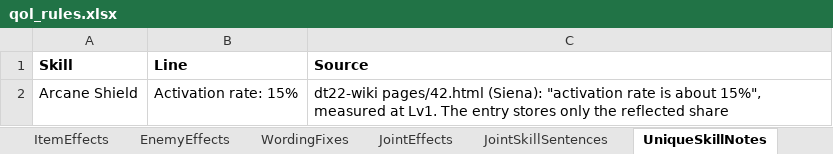
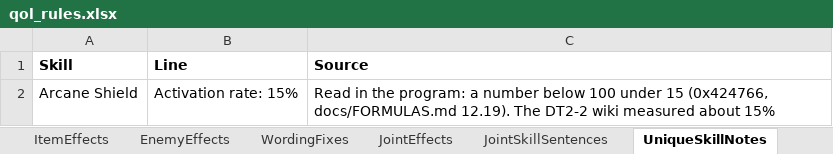
Before and after one commit to Asaad-E/DungeonTravelers_2_2_qol_balance_mod, an Excel workbook: mod_project/data_tables/qol_rules.xlsx, sheet UniqueSkillNotes, drawn as a sheet; values as stored, in another font and other column widths than the file's, no borders; the diff names each change by its address in the sheet, - before the commit and + after, or states it on an @@ line.

Commit message:
feat(qol): what the program reading settled is shown
what the program reading settled is shown: Cover, Parry, four unique
skills, turns of summoned units, eight items

```diff
--- a/mod_project/data_tables/qol_rules.xlsx (sheet UniqueSkillNotes)
+++ b/mod_project/data_tables/qol_rules.xlsx (sheet UniqueSkillNotes)
-C2 (Source): dt22-wiki pages/42.html (Siena): "activation rate is about 15%", measured at Lv1. The entry stores only the reflected share
+C2 (Source): Read in the program: a number below 100 under 15 (0x424766, docs/FORMULAS.md 12.19). The DT2-2 wiki measured about 15%
```
Also changed, not shown: sheet ItemEffects, sheet UniqueSkillLabels, sheet SkillEffectLabels, mod_project/data_tables/qol_item_text.xlsx, mod_project/data_tables/qol_skill_text.xlsx, 1 other file.
